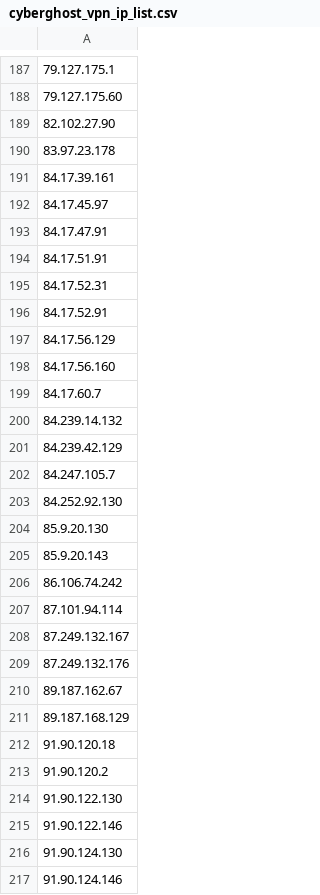
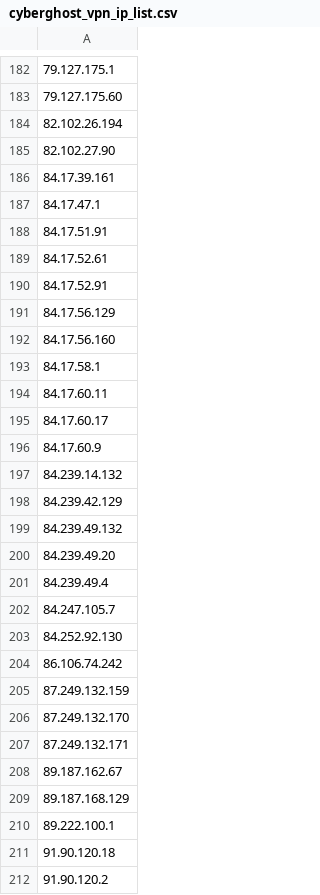
Before and after one commit to Pirate-Programmer/urlying, a CSV file: datasets/vpn_ips/cyberghost_vpn_ip_list.csv, drawn as a sheet; only a part is shown, gaps mark what is left out; the shorter side is filled out with more unchanged rows; removed rows and columns are numbered as before the commit, all else as after; the diff covers the shown part only; the diff names each change by its address in the sheet, - before the commit and + after, or states it on an @@ line.

```diff
--- a/datasets/vpn_ips/cyberghost_vpn_ip_list.csv
+++ b/datasets/vpn_ips/cyberghost_vpn_ip_list.csv
+row 184: 82.102.26.194
-row 190: 83.97.23.178
-A187: 84.17.45.97
+A187: 84.17.47.1
-row 193: 84.17.47.91
-A189: 84.17.52.31
+A189: 84.17.52.61
-A193: 84.17.60.7
+A193: 84.17.58.1
+row 194: 84.17.60.11
+row 195: 84.17.60.17
+row 196: 84.17.60.9
+row 199: 84.239.49.132
+row 200: 84.239.49.20
+row 201: 84.239.49.4
-row 204: 85.9.20.130
-row 205: 85.9.20.143
-A205: 87.101.94.114
+A205: 87.249.132.159
-A206: 87.249.132.167
+A206: 87.249.132.170
-A207: 87.249.132.176
+A207: 87.249.132.171
+row 210: 89.222.100.1
```
Also changed, not shown: 16 added rows, 20 removed rows and 8 edited cells elsewhere in this file, datasets/vpn_ips/mullvad_vpn_ip_list.csv, datasets/vpn_ips/nord_vpn_ip_list.csv, 16 other files.
